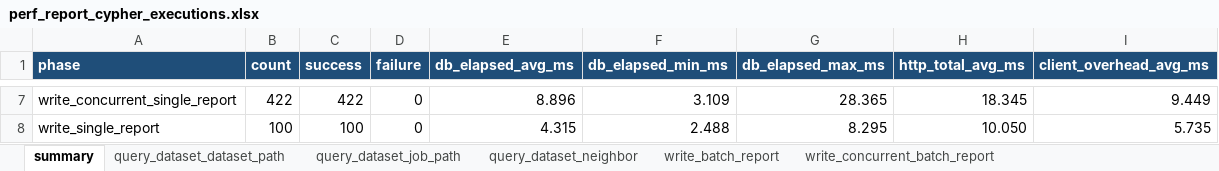
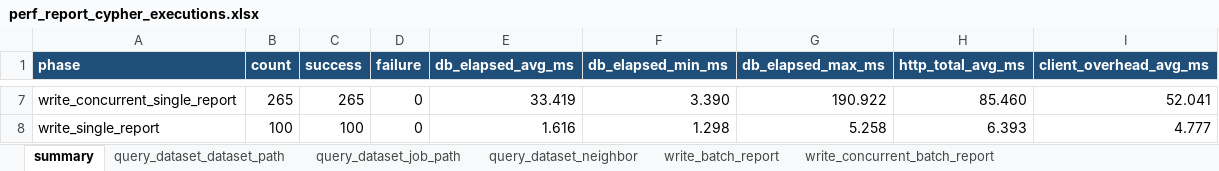
Before and after one commit to jingwang-0415/codex, an Excel workbook: perf_report_cypher_executions.xlsx, sheet summary, drawn as a sheet; only a part is shown, gaps mark what is left out; values as stored, in another font and other column widths than the file's, no borders; the diff covers the shown part only; the diff names each change by its address in the sheet, - before the commit and + after, or states it on an @@ line.

```diff
--- a/perf_report_cypher_executions.xlsx (sheet summary)
+++ b/perf_report_cypher_executions.xlsx (sheet summary)
-B7 (count): 422
+B7 (count): 265
-C7 (success): 422
+C7 (success): 265
-E7 (db_elapsed_avg_ms): 8.896
+E7 (db_elapsed_avg_ms): 33.419
-F7 (db_elapsed_min_ms): 3.109
+F7 (db_elapsed_min_ms): 3.390
-G7 (db_elapsed_max_ms): 28.365
+G7 (db_elapsed_max_ms): 190.922
-H7 (http_total_avg_ms): 18.345
+H7 (http_total_avg_ms): 85.460
-I7 (client_overhead_avg_ms): 9.449
+I7 (client_overhead_avg_ms): 52.041
-E8 (db_elapsed_avg_ms): 4.315
+E8 (db_elapsed_avg_ms): 1.616
-F8 (db_elapsed_min_ms): 2.488
+F8 (db_elapsed_min_ms): 1.298
-G8 (db_elapsed_max_ms): 8.295
+G8 (db_elapsed_max_ms): 5.258
-H8 (http_total_avg_ms): 10.050
+H8 (http_total_avg_ms): 6.393
-I8 (client_overhead_avg_ms): 5.735
+I8 (client_overhead_avg_ms): 4.777
```
Also changed, not shown: 33 edited cells elsewhere in this sheet, sheet query_dataset_neighbor, sheet query_dataset_job_path, sheet query_dataset_dataset_path, sheet write_concurrent_single_report, sheet write_single_report, sheet write_concurrent_batch_report, 1 more sheet, 4 other files.
